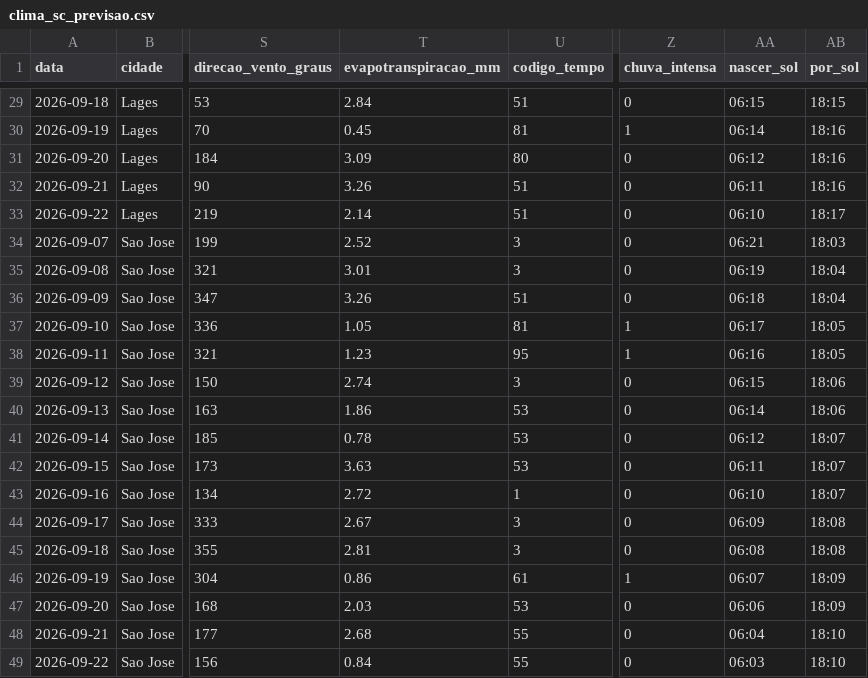
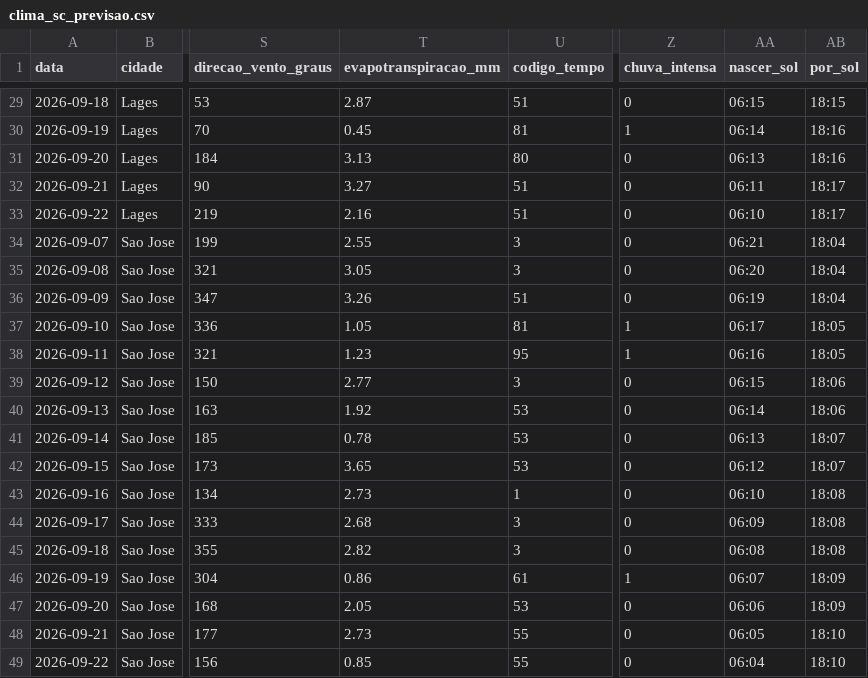
Before and after one commit to augluiz/vcz-site, a CSV file: ceasa_dashboard/dados/clima_sc_previsao.csv, drawn as a sheet; only a part is shown, gaps mark what is left out; the diff covers the shown part only; the diff names each change by its address in the sheet, - before the commit and + after, or states it on an @@ line.

```diff
--- a/ceasa_dashboard/dados/clima_sc_previsao.csv
+++ b/ceasa_dashboard/dados/clima_sc_previsao.csv
-T29 (evapotranspiracao_mm): 2.84
+T29 (evapotranspiracao_mm): 2.87
-T31 (evapotranspiracao_mm): 3.09
+T31 (evapotranspiracao_mm): 3.13
-AA31 (nascer_sol): 06:12
+AA31 (nascer_sol): 06:13
-T32 (evapotranspiracao_mm): 3.26
+T32 (evapotranspiracao_mm): 3.27
-AB32 (por_sol): 18:16
+AB32 (por_sol): 18:17
-T33 (evapotranspiracao_mm): 2.14
+T33 (evapotranspiracao_mm): 2.16
-T34 (evapotranspiracao_mm): 2.52
+T34 (evapotranspiracao_mm): 2.55
-AB34 (por_sol): 18:03
+AB34 (por_sol): 18:04
-T35 (evapotranspiracao_mm): 3.01
+T35 (evapotranspiracao_mm): 3.05
-AA35 (nascer_sol): 06:19
+AA35 (nascer_sol): 06:20
-AA36 (nascer_sol): 06:18
+AA36 (nascer_sol): 06:19
-T39 (evapotranspiracao_mm): 2.74
+T39 (evapotranspiracao_mm): 2.77
-T40 (evapotranspiracao_mm): 1.86
+T40 (evapotranspiracao_mm): 1.92
-AA41 (nascer_sol): 06:12
+AA41 (nascer_sol): 06:13
-T42 (evapotranspiracao_mm): 3.63
+T42 (evapotranspiracao_mm): 3.65
-AA42 (nascer_sol): 06:11
+AA42 (nascer_sol): 06:12
-T43 (evapotranspiracao_mm): 2.72
+T43 (evapotranspiracao_mm): 2.73
-AB43 (por_sol): 18:07
+AB43 (por_sol): 18:08
-T44 (evapotranspiracao_mm): 2.67
+T44 (evapotranspiracao_mm): 2.68
-T45 (evapotranspiracao_mm): 2.81
+T45 (evapotranspiracao_mm): 2.82
-T47 (evapotranspiracao_mm): 2.03
+T47 (evapotranspiracao_mm): 2.05
-T48 (evapotranspiracao_mm): 2.68
+T48 (evapotranspiracao_mm): 2.73
-AA48 (nascer_sol): 06:04
+AA48 (nascer_sol): 06:05
-T49 (evapotranspiracao_mm): 0.84
+T49 (evapotranspiracao_mm): 0.85
-AA49 (nascer_sol): 06:03
+AA49 (nascer_sol): 06:04
```
Also changed, not shown: 31 edited cells elsewhere in this file.
